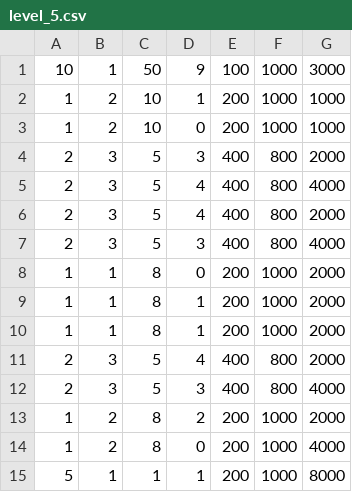
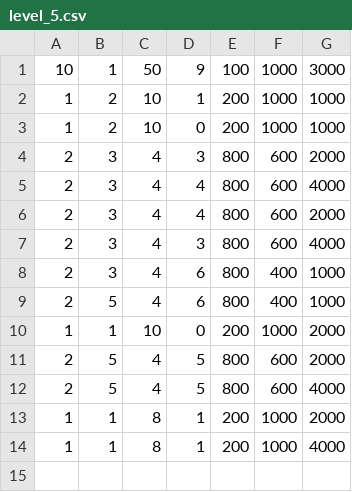
Before and after one commit to QuiGonJin/SpaceAids, a CSV file: SpaceAids/levels/level_5.csv, drawn as a sheet.

```diff
--- a/SpaceAids/levels/level_5.csv
+++ b/SpaceAids/levels/level_5.csv
@@ -3,13 +3,12 @@
 1, 2, 10, 0, 200, 1000, 1000
-2, 3, 5, 3, 400, 800, 2000
-2, 3, 5, 4, 400, 800, 4000
-2, 3, 5, 4, 400, 800, 2000
-2, 3, 5, 3, 400, 800, 4000
-1, 1, 8, 0, 200, 1000, 2000
+2, 3, 4, 3, 800, 600, 2000
+2, 3, 4, 4, 800, 600, 4000
+2, 3, 4, 4, 800, 600, 2000
+2, 3, 4, 3, 800, 600, 4000
+2, 3, 4, 6, 800, 400, 1000
+2, 5, 4, 6, 800, 400, 1000
+1, 1, 10, 0, 200, 1000, 2000
+2, 5, 4, 5, 800, 600, 2000
+2, 5, 4, 5, 800, 600, 4000
 1, 1, 8, 1, 200, 1000, 2000
-1, 1, 8, 1, 200, 1000, 2000
-2, 3, 5, 4, 400, 800, 2000
-2, 3, 5, 3, 400, 800, 4000
-1, 2, 8, 2, 200, 1000, 2000
-1, 2, 8, 0, 200, 1000, 4000
-5, 1, 1, 1, 200, 1000, 8000
+1, 1, 8, 1, 200, 1000, 4000
```
Also changed, not shown: SpaceAids/levels/level_2.csv, SpaceAids/levels/level_3.csv, 19 other files.
